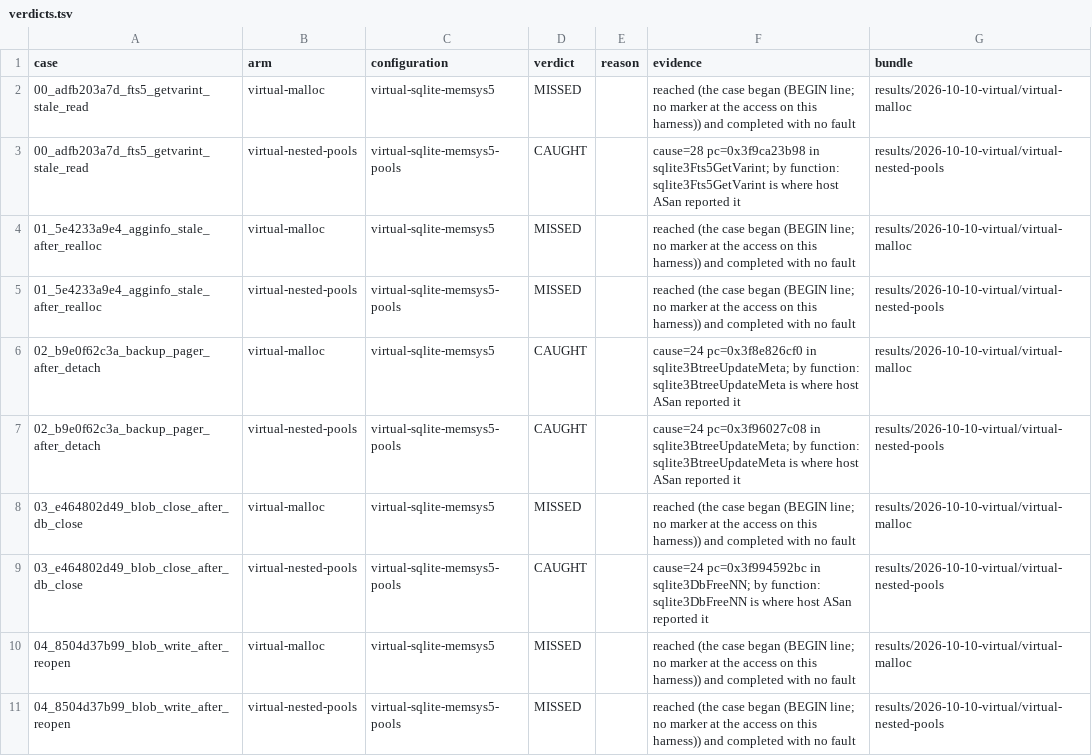
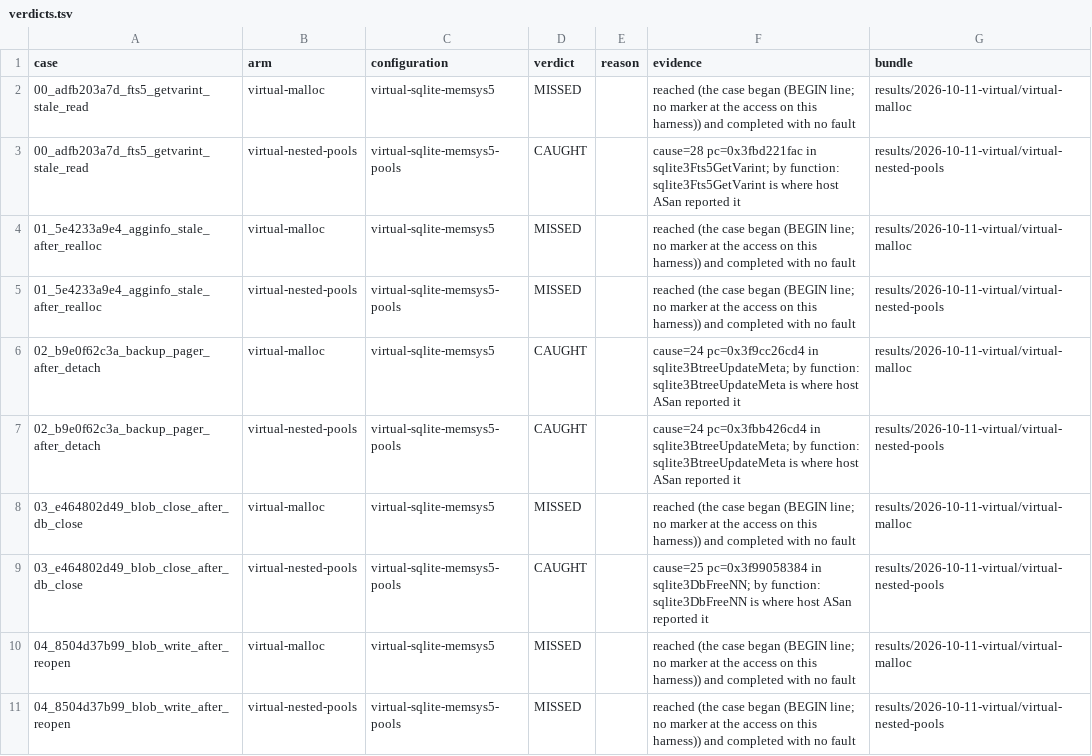
Before and after one commit to project-starch/llvm-capstone, a TSV file: capstone/bug-corpora/sqlite/engine-repros/results/verdicts.tsv, drawn as a sheet; only a part is shown; the diff covers the shown part only.

Commit message:
sqlite/engine-repros: both memsys5 arms measured on the lifetime port (bb621778)
First run of memsys5 on CDERIVE/CREVOKE, bundles in
results/2026-10-11-virtual. Platform: the Sublet QEMU (d238f66e,
capstone-qemu #21) with exact bounds, adapter from llvm-capstone #216, the
pgv-none SDK; stock on one VM, the port on another, 211 s and 200 s.

  * virtual-malloc (memsys5 stock): CAUGHT 4, MISSED 26, NO-READING 3,
    both controls complete. Identical to the 2026-10-10 bundle, case by
    case.
  * virtual-nested-pools (memsys5 on the port): CAUGHT 18, MISSED 13,
    NO-READING:unattributed 2, both controls fault. Temporal faults are now
    cause 25 (a stale reference keeps its tag and faults on use), spatial
    ones 28. Against 2026-10-10 two cases move:
      - 07 is CAUGHT in fts3DestroyMethod, its declared site (cee59d79).
        It was out of the denominator while the pool was a grant.
      - 05 is NO-READING:unattributed: the fault is in findElementWithHash,
        one call below the declared sqlite3HashFind. tableOfTrigger only
        computes &pTrigger->pTabSchema->tblHash; the first load from the
        freed schema is pH->ht in findElementWithHash. Under the lent port
        the stale pointer arrived untagged and that address arithmetic
        trapped (cause 24) in tableOfTrigger; now the pointer keeps its tag
        and the load faults. The site list is not widened after the run.

corpus.json names the new bundles; case.json verdicts, results/verdicts.tsv
and index.json are derived (derive-verdicts.py, build-index.py).
check-corpus still reports the postgres/mmgr-repros verdicts.tsv drift
that is on the base (c775cdf0), nothing in this corpus.

```diff
--- a/capstone/bug-corpora/sqlite/engine-repros/results/verdicts.tsv
+++ b/capstone/bug-corpora/sqlite/engine-repros/results/verdicts.tsv
@@ -1,11 +1,11 @@
 case	arm	configuration	verdict	reason	evidence	bundle
-00_adfb203a7d_fts5_getvarint_stale_read	virtual-malloc	virtual-sqlite-memsys5	MISSED		reached (the case began (BEGIN line; no marker at the access on this harness)) and completed with no fault	results/2026-10-10-virtual/virtual-malloc
-00_adfb203a7d_fts5_getvarint_stale_read	virtual-nested-pools	virtual-sqlite-memsys5-pools	CAUGHT		cause=28 pc=0x3f9ca23b98 in sqlite3Fts5GetVarint; by function: sqlite3Fts5GetVarint is where host ASan reported it	results/2026-10-10-virtual/virtual-nested-pools
-01_5e4233a9e4_agginfo_stale_after_realloc	virtual-malloc	virtual-sqlite-memsys5	MISSED		reached (the case began (BEGIN line; no marker at the access on this harness)) and completed with no fault	results/2026-10-10-virtual/virtual-malloc
-01_5e4233a9e4_agginfo_stale_after_realloc	virtual-nested-pools	virtual-sqlite-memsys5-pools	MISSED		reached (the case began (BEGIN line; no marker at the access on this harness)) and completed with no fault	results/2026-10-10-virtual/virtual-nested-pools
-02_b9e0f62c3a_backup_pager_after_detach	virtual-malloc	virtual-sqlite-memsys5	CAUGHT		cause=24 pc=0x3f8e826cf0 in sqlite3BtreeUpdateMeta; by function: sqlite3BtreeUpdateMeta is where host ASan reported it	results/2026-10-10-virtual/virtual-malloc
-02_b9e0f62c3a_backup_pager_after_detach	virtual-nested-pools	virtual-sqlite-memsys5-pools	CAUGHT		cause=24 pc=0x3f96027c08 in sqlite3BtreeUpdateMeta; by function: sqlite3BtreeUpdateMeta is where host ASan reported it	results/2026-10-10-virtual/virtual-nested-pools
-03_e464802d49_blob_close_after_db_close	virtual-malloc	virtual-sqlite-memsys5	MISSED		reached (the case began (BEGIN line; no marker at the access on this harness)) and completed with no fault	results/2026-10-10-virtual/virtual-malloc
-03_e464802d49_blob_close_after_db_close	virtual-nested-pools	virtual-sqlite-memsys5-pools	CAUGHT		cause=24 pc=0x3f994592bc in sqlite3DbFreeNN; by function: sqlite3DbFreeNN is where host ASan reported it	results/2026-10-10-virtual/virtual-nested-pools
-04_8504d37b99_blob_write_after_reopen	virtual-malloc	virtual-sqlite-memsys5	MISSED		reached (the case began (BEGIN line; no marker at the access on this harness)) and completed with no fault	results/2026-10-10-virtual/virtual-malloc
-04_8504d37b99_blob_write_after_reopen	virtual-nested-pools	virtual-sqlite-memsys5-pools	MISSED		reached (the case began (BEGIN line; no marker at the access on this harness)) and completed with no fault	results/2026-10-10-virtual/virtual-nested-pools
+00_adfb203a7d_fts5_getvarint_stale_read	virtual-malloc	virtual-sqlite-memsys5	MISSED		reached (the case began (BEGIN line; no marker at the access on this harness)) and completed with no fault	results/2026-10-11-virtual/virtual-malloc
+00_adfb203a7d_fts5_getvarint_stale_read	virtual-nested-pools	virtual-sqlite-memsys5-pools	CAUGHT		cause=28 pc=0x3fbd221fac in sqlite3Fts5GetVarint; by function: sqlite3Fts5GetVarint is where host ASan reported it	results/2026-10-11-virtual/virtual-nested-pools
+01_5e4233a9e4_agginfo_stale_after_realloc	virtual-malloc	virtual-sqlite-memsys5	MISSED		reached (the case began (BEGIN line; no marker at the access on this harness)) and completed with no fault	results/2026-10-11-virtual/virtual-malloc
+01_5e4233a9e4_agginfo_stale_after_realloc	virtual-nested-pools	virtual-sqlite-memsys5-pools	MISSED		reached (the case began (BEGIN line; no marker at the access on this harness)) and completed with no fault	results/2026-10-11-virtual/virtual-nested-pools
+02_b9e0f62c3a_backup_pager_after_detach	virtual-malloc	virtual-sqlite-memsys5	CAUGHT		cause=24 pc=0x3f9cc26cd4 in sqlite3BtreeUpdateMeta; by function: sqlite3BtreeUpdateMeta is where host ASan reported it	results/2026-10-11-virtual/virtual-malloc
+02_b9e0f62c3a_backup_pager_after_detach	virtual-nested-pools	virtual-sqlite-memsys5-pools	CAUGHT		cause=24 pc=0x3fbb426cd4 in sqlite3BtreeUpdateMeta; by function: sqlite3BtreeUpdateMeta is where host ASan reported it	results/2026-10-11-virtual/virtual-nested-pools
+03_e464802d49_blob_close_after_db_close	virtual-malloc	virtual-sqlite-memsys5	MISSED		reached (the case began (BEGIN line; no marker at the access on this harness)) and completed with no fault	results/2026-10-11-virtual/virtual-malloc
+03_e464802d49_blob_close_after_db_close	virtual-nested-pools	virtual-sqlite-memsys5-pools	CAUGHT		cause=25 pc=0x3f99058384 in sqlite3DbFreeNN; by function: sqlite3DbFreeNN is where host ASan reported it	results/2026-10-11-virtual/virtual-nested-pools
+04_8504d37b99_blob_write_after_reopen	virtual-malloc	virtual-sqlite-memsys5	MISSED		reached (the case began (BEGIN line; no marker at the access on this harness)) and completed with no fault	results/2026-10-11-virtual/virtual-malloc
+04_8504d37b99_blob_write_after_reopen	virtual-nested-pools	virtual-sqlite-memsys5-pools	MISSED		reached (the case began (BEGIN line; no marker at the access on this harness)) and completed with no fault	results/2026-10-11-virtual/virtual-nested-pools
```
Also changed, not shown: 82 edited cells elsewhere in this file, 39 other files.
